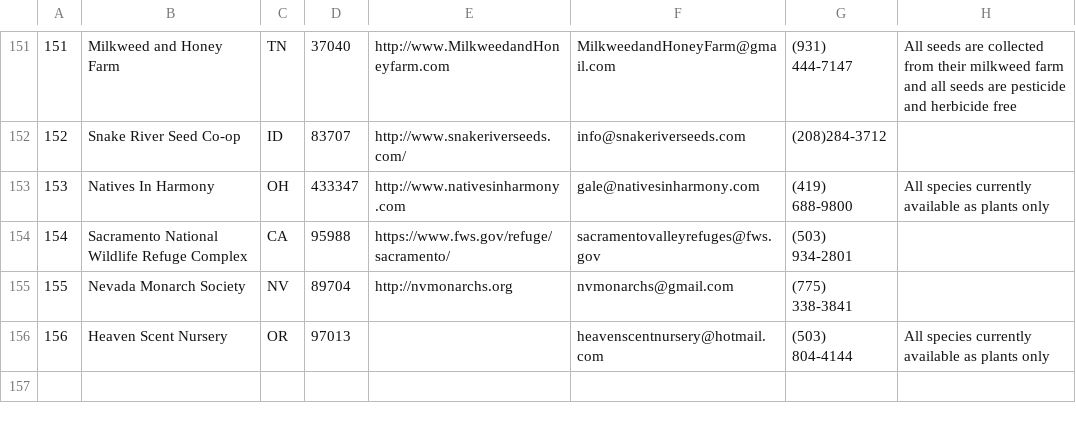
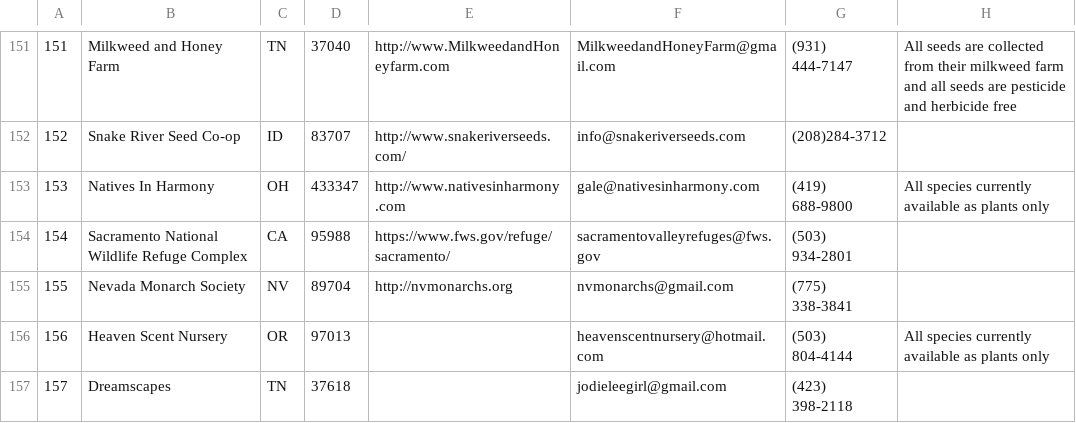
Before and after one commit to haileyxerces/MilkweedTables, a CSV file: sources.csv, drawn as a sheet; only a part is shown, gaps mark what is left out; the diff names each change by its address in the sheet, - before the commit and + after, or states it on an @@ line.

Commit message:
Dreamscapes

```diff
--- a/sources.csv
+++ b/sources.csv
+row 157: 157 | Dreamscapes | TN | 37618 |  | jodieleegirl@gmail.com | (423) 398-2118
```
